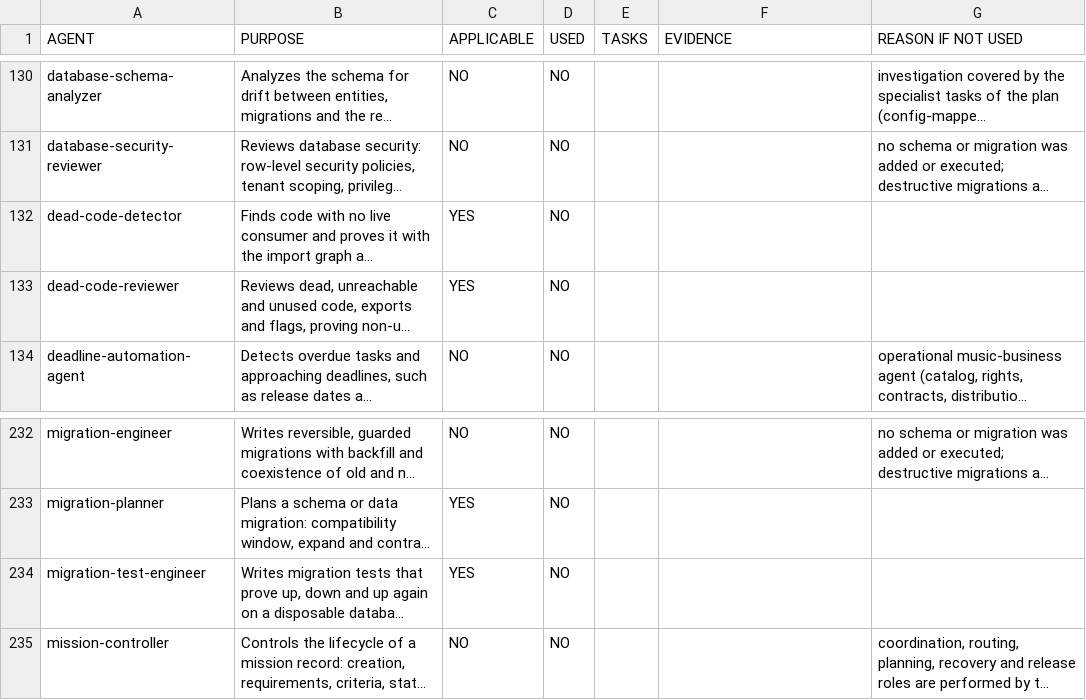
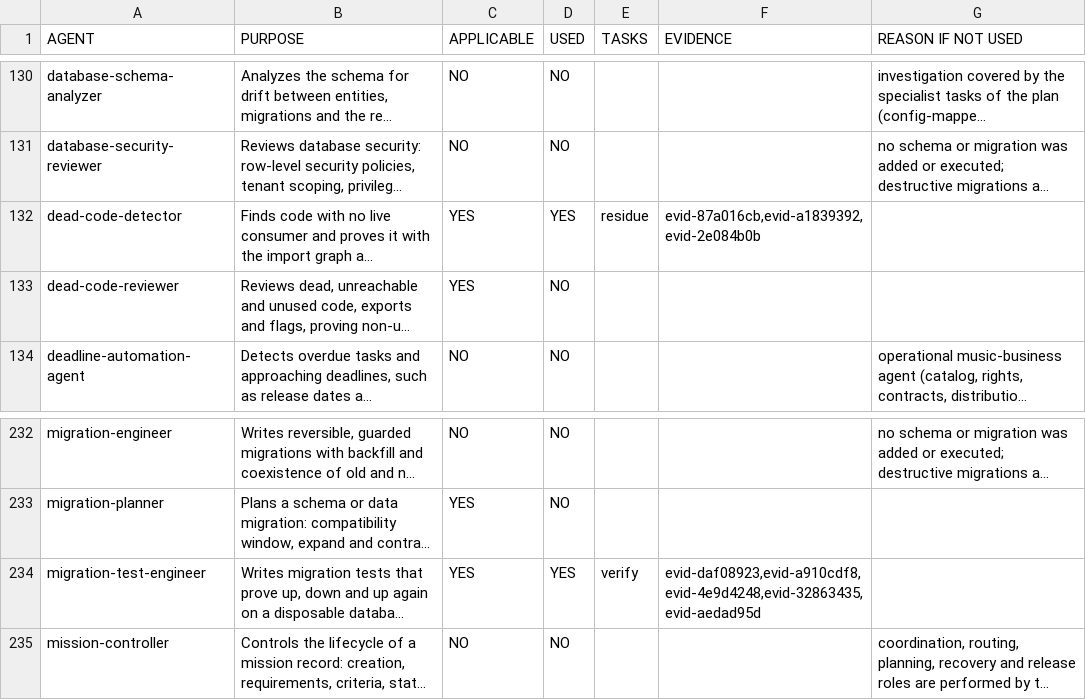
Before and after one commit to landersolucoestech-maker/MUSIC-OS-360, a TSV file: docs/engineering/pack/ORCHESTRATION_AUDIT.agents.tsv, drawn as a sheet; only a part is shown, gaps mark what is left out; long unchanged cells end in …; the diff names each change by its address in the sheet, - before the commit and + after, or states it on an @@ line.

```diff
--- a/docs/engineering/pack/ORCHESTRATION_AUDIT.agents.tsv
+++ b/docs/engineering/pack/ORCHESTRATION_AUDIT.agents.tsv
-D132 (USED): NO
+D132 (USED): YES
-E132 (TASKS): (empty)
+E132 (TASKS): residue
-F132 (EVIDENCE): (empty)
+F132 (EVIDENCE): evid-87a016cb,evid-a1839392,evid-2e084b0b
-D234 (USED): NO
+D234 (USED): YES
-E234 (TASKS): (empty)
+E234 (TASKS): verify
-F234 (EVIDENCE): (empty)
+F234 (EVIDENCE): evid-daf08923,evid-a910cdf8,evid-4e9d4248,evid-32863435,evid-aedad95d
```
Also changed, not shown: docs/engineering/pack/ORCHESTRATION_AUDIT.chain.tsv, docs/engineering/pack/ORCHESTRATION_AUDIT.skills.tsv, 14 other files.
